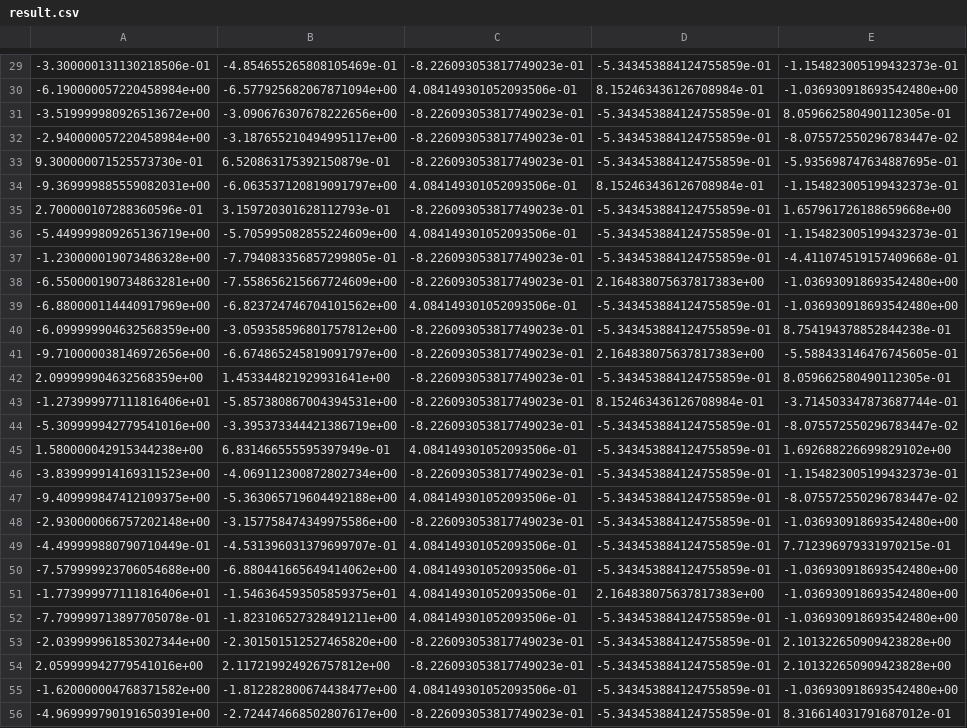
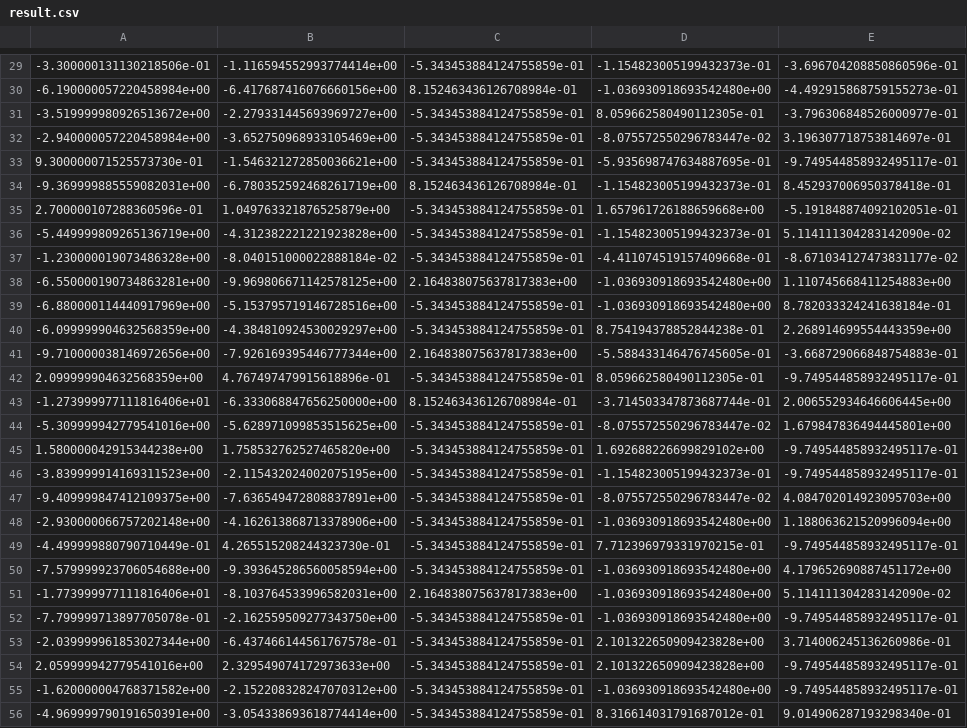
Before and after one commit to DSjayjang/EGCN, a CSV file: result.csv, drawn as a sheet; only a part is shown, gaps mark what is left out; removed rows and columns are numbered as before the commit, all else as after; the diff covers the shown part only; the diff names each change by its address in the sheet, - before the commit and + after, or states it on an @@ line.

```diff
--- a/result.csv
+++ b/result.csv
-column C, rows 29-56: -8.226093053817749023e-01 | 4.084149301052093506e-01 | -8.226093053817749023e-01 | -8.226093053817749023e-01 | -8.226093053817749023e-01 | 4.084149301052093506e-01 | -8.226093053817749023e-01 | 4.084149301052093506e-01 | -8.226093053817749023e-01 | -8.226093053817749023e-01 | 4.084149301052093506e-01 | -8.226093053817749023e-01 | -8.226093053817749023e-01 | -8.226093053817749023e-01 | -8.226093053817749023e-01 | -8.226093053817749023e-01 | 4.084149301052093506e-01 | -8.226093053817749023e-01 | 4.084149301052093506e-01 | -8.226093053817749023e-01 | 4.084149301052093506e-01 | 4.084149301052093506e-01 | 4.084149301052093506e-01 | 4.084149301052093506e-01 | -8.226093053817749023e-01 | -8.226093053817749023e-01 | 4.084149301052093506e-01 | -8.226093053817749023e-01
+column E, rows 29-56: -3.696704208850860596e-01 | -4.492915868759155273e-01 | -3.796306848526000977e-01 | 3.196307718753814697e-01 | -9.749544858932495117e-01 | 8.452937006950378418e-01 | -5.191848874092102051e-01 | 5.114111304283142090e-02 | -8.671034127473831177e-02 | 1.110745668411254883e+00 | 8.782033324241638184e-01 | 2.268914699554443359e+00 | -3.668729066848754883e-01 | -9.749544858932495117e-01 | 2.006552934646606445e+00 | 1.679847836494445801e+00 | -9.749544858932495117e-01 | -9.749544858932495117e-01 | 4.084702014923095703e+00 | 1.188063621520996094e+00 | -9.749544858932495117e-01 | 4.179652690887451172e+00 | 5.114111304283142090e-02 | -9.749544858932495117e-01 | 3.714006245136260986e-01 | -9.749544858932495117e-01 | -9.749544858932495117e-01 | 9.014906287193298340e-01
-B29: -4.854655265808105469e-01
+B29: -1.116594552993774414e+00
-B30: -6.577925682067871094e+00
+B30: -6.417687416076660156e+00
-B31: -3.090676307678222656e+00
+B31: -2.279331445693969727e+00
-B32: -3.187655210494995117e+00
+B32: -3.652750968933105469e+00
-B33: 6.520863175392150879e-01
+B33: -1.546321272850036621e+00
-B34: -6.063537120819091797e+00
+B34: -6.780352592468261719e+00
-B35: 3.159720301628112793e-01
+B35: 1.049763321876525879e+00
-B36: -5.705995082855224609e+00
+B36: -4.312382221221923828e+00
-B37: -7.794083356857299805e-01
+B37: -8.040151000022888184e-02
-B38: -7.558656215667724609e+00
+B38: -9.969806671142578125e+00
-B39: -6.823724746704101562e+00
+B39: -5.153795719146728516e+00
-B40: -3.059358596801757812e+00
+B40: -4.384810924530029297e+00
-B41: -6.674865245819091797e+00
+B41: -7.926169395446777344e+00
-B42: 1.453344821929931641e+00
+B42: 4.767497479915618896e-01
-B43: -5.857380867004394531e+00
+B43: -6.333068847656250000e+00
-B44: -3.395373344421386719e+00
+B44: -5.628971099853515625e+00
-B45: 6.831466555595397949e-01
+B45: 1.758532762527465820e+00
-B46: -4.069112300872802734e+00
+B46: -2.115432024002075195e+00
-B47: -5.363065719604492188e+00
+B47: -7.636549472808837891e+00
-B48: -3.157758474349975586e+00
+B48: -4.162613868713378906e+00
-B49: -4.531396031379699707e-01
+B49: 4.265515208244323730e-01
-B50: -6.880441665649414062e+00
+B50: -9.393645286560058594e+00
-B51: -1.546364593505859375e+01
+B51: -8.103764533996582031e+00
-B52: -1.823106527328491211e+00
+B52: -2.162559509277343750e+00
-B53: -2.301501512527465820e+00
+B53: -6.437466144561767578e-01
-B54: 2.117219924926757812e+00
+B54: 2.329549074172973633e+00
-B55: -1.812282800674438477e+00
+B55: -2.152208328247070312e+00
-B56: -2.724474668502807617e+00
+B56: -3.054338693618774414e+00
```
Also changed, not shown: 99 edited cells elsewhere in this file, 14 other files.
